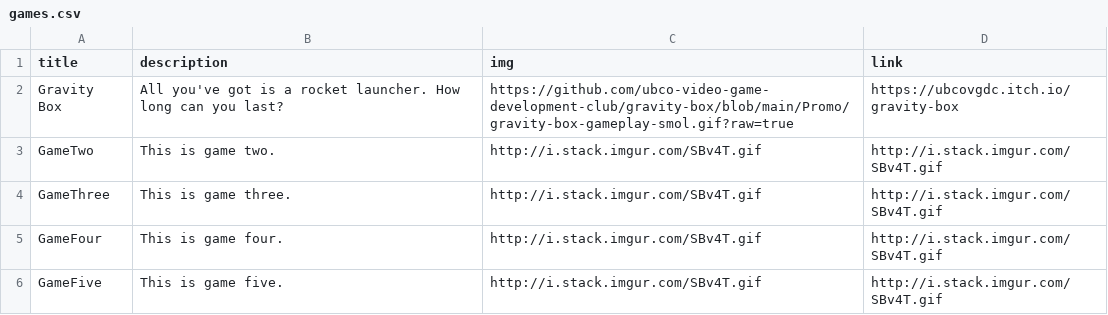
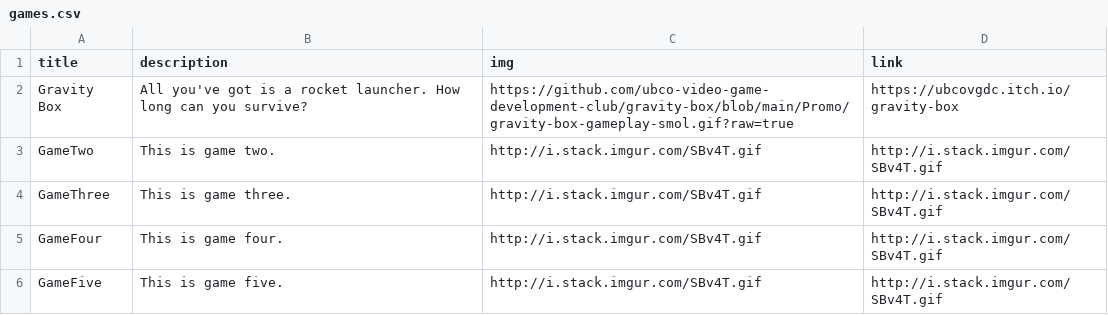
Before and after one commit to ubco-video-game-development-club/ubco-video-game-development-club.github.io, a CSV file: _data/games.csv, drawn as a sheet.

Commit message:
Update games page content and layout

```diff
--- a/_data/games.csv
+++ b/_data/games.csv
@@ -1,3 +1,3 @@
 title,description,img,link
-"Gravity Box","All you've got is a rocket launcher. How long can you last?","https://github.com/ubco-video-game-development-club/gravity-box/blob/main/Promo/gravity-box-gameplay-smol.gif?raw=true","https://ubcovgdc.itch.io/gravity-box"
+"Gravity Box","All you've got is a rocket launcher. How long can you survive?","https://github.com/ubco-video-game-development-club/gravity-box/blob/main/Promo/gravity-box-gameplay-smol.gif?raw=true","https://ubcovgdc.itch.io/gravity-box"
 GameTwo,"This is game two.","http://i.stack.imgur.com/SBv4T.gif","http://i.stack.imgur.com/SBv4T.gif"
```
Also changed, not shown: 3 other files.
